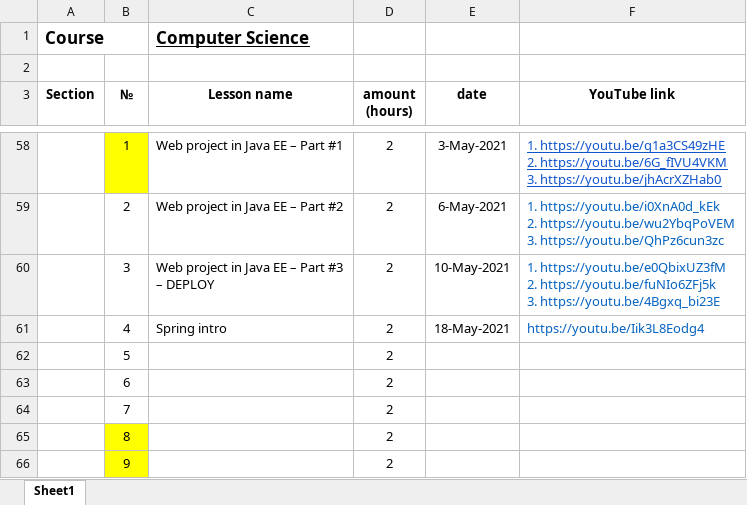
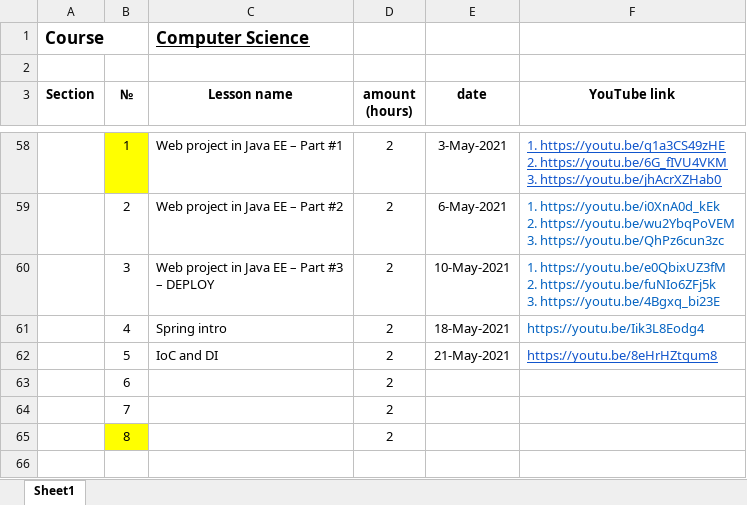
Before and after one commit to elvint14/java-course-2-classes, an Excel workbook: src/main/java/org/course/_syllabus/course_details.xlsx, sheet Sheet1, drawn as a sheet; only a part is shown, gaps mark what is left out; values as stored, in another font and other column widths than the file's, no borders; removed rows and columns are numbered as before the commit, all else as after; the diff names each change by its address in the sheet, - before the commit and + after, or states it on an @@ line.

Commit message:
lesson ##46 video record on uploaded

```diff
--- a/src/main/java/org/course/_syllabus/course_details.xlsx (sheet Sheet1)
+++ b/src/main/java/org/course/_syllabus/course_details.xlsx (sheet Sheet1)
-row 62:  | 5 |  | 2
+row 62:  | 5 | IoC and DI | 2 | 21-May-2021 | https://youtu.be/8eHrHZtqum8
-row 66:  | 9 |  | 2
```
